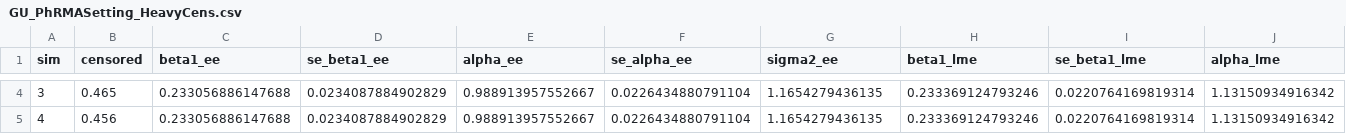
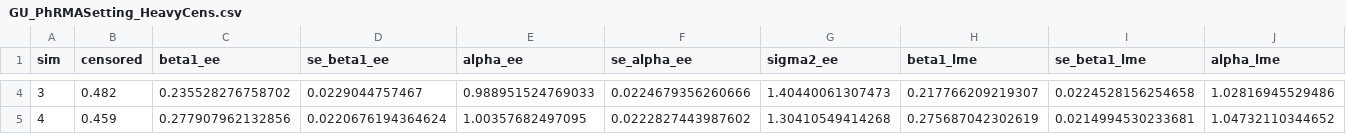
Before and after one commit to Tanya-Garcia-Lab/ACEimpute, a CSV file: Simulations/Censoring/Generate_U/Results/GU_PhRMASetting_HeavyCens.csv, drawn as a sheet; only a part is shown, gaps mark what is left out; the diff covers the shown part only; the diff names each change by its address in the sheet, - before the commit and + after, or states it on an @@ line.

```diff
--- a/Simulations/Censoring/Generate_U/Results/GU_PhRMASetting_HeavyCens.csv
+++ b/Simulations/Censoring/Generate_U/Results/GU_PhRMASetting_HeavyCens.csv
-B4 (censored): 0.465
+B4 (censored): 0.482
-C4 (beta1_ee): 0.233056886147688
+C4 (beta1_ee): 0.235528276758702
-D4 (se_beta1_ee): 0.0234087884902829
+D4 (se_beta1_ee): 0.0229044757467
-E4 (alpha_ee): 0.988913957552667
+E4 (alpha_ee): 0.988951524769033
-F4 (se_alpha_ee): 0.0226434880791104
+F4 (se_alpha_ee): 0.0224679356260666
-G4 (sigma2_ee): 1.1654279436135
+G4 (sigma2_ee): 1.40440061307473
-H4 (beta1_lme): 0.233369124793246
+H4 (beta1_lme): 0.217766209219307
-I4 (se_beta1_lme): 0.0220764169819314
+I4 (se_beta1_lme): 0.0224528156254658
-J4 (alpha_lme): 1.13150934916342
+J4 (alpha_lme): 1.02816945529486
-B5 (censored): 0.456
+B5 (censored): 0.459
-C5 (beta1_ee): 0.233056886147688
+C5 (beta1_ee): 0.277907962132856
-D5 (se_beta1_ee): 0.0234087884902829
+D5 (se_beta1_ee): 0.0220676194364624
-E5 (alpha_ee): 0.988913957552667
+E5 (alpha_ee): 1.00357682497095
-F5 (se_alpha_ee): 0.0226434880791104
+F5 (se_alpha_ee): 0.0222827443987602
-G5 (sigma2_ee): 1.1654279436135
+G5 (sigma2_ee): 1.30410549414268
-H5 (beta1_lme): 0.233369124793246
+H5 (beta1_lme): 0.275687042302619
-I5 (se_beta1_lme): 0.0220764169819314
+I5 (se_beta1_lme): 0.0214994530233681
-J5 (alpha_lme): 1.13150934916342
+J5 (alpha_lme): 1.04732110344652
```
Also changed, not shown: 37 edited cells elsewhere in this file, 2 other files.
